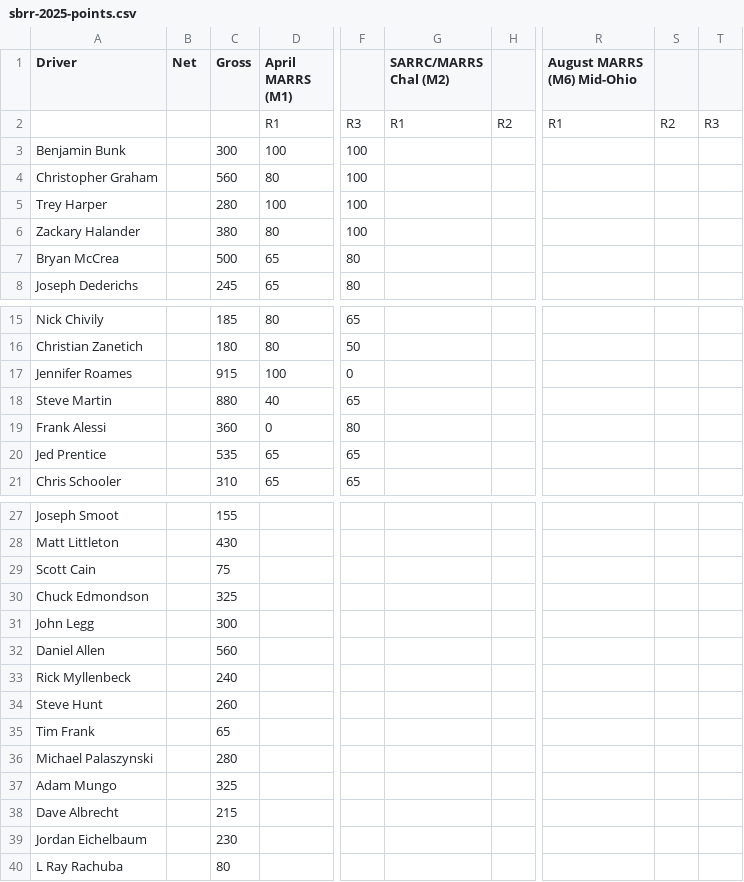
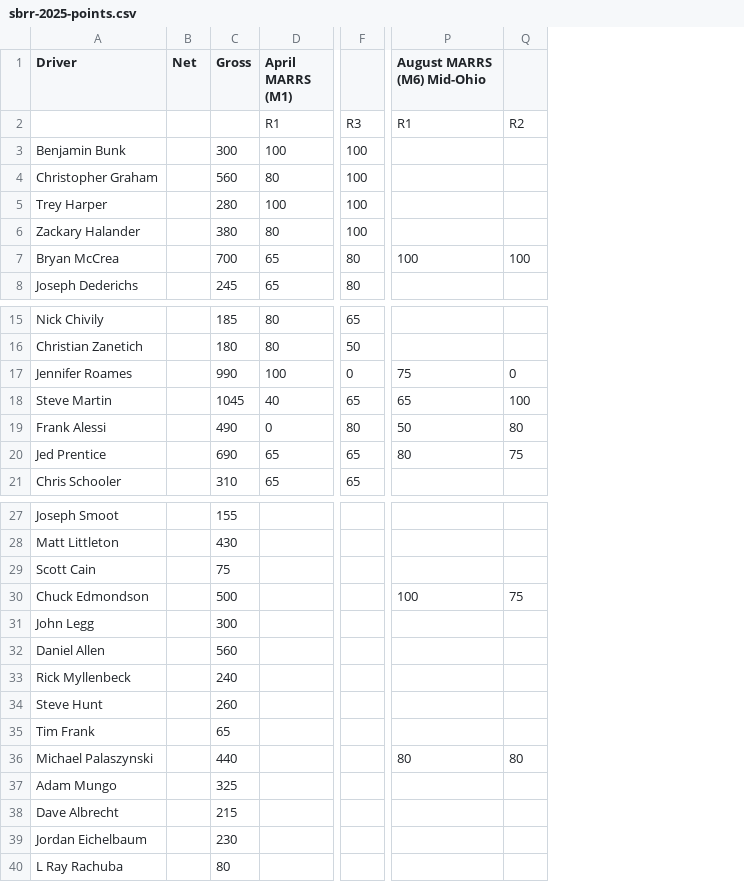
Before and after one commit to jedprentice/sprint_bracket_points, a CSV file: sbrr-2025-points.csv, drawn as a sheet; only a part is shown, gaps mark what is left out; removed rows and columns are numbered as before the commit, all else as after; the diff names each change by its address in the sheet, - before the commit and + after, or states it on an @@ line.

Commit message:
Mid-Ohio points added

```diff
--- a/sbrr-2025-points.csv
+++ b/sbrr-2025-points.csv
-column G (SARRC/MARRS Chal (M2)), row 2: R1
-column H, row 2: R2
-column S, row 2: R2
-column T, row 2: R3
+column Q, rows 2-7: R2 |  |  |  |  | 100; rows 17-20: 0 | 100 | 80 | 75; rows 30-36: 75 |  |  |  |  |  | 80
-C7 (Gross): 500
+C7 (Gross): 700
-P7 (August MARRS (M6) Mid-Ohio): (empty)
+P7 (August MARRS (M6) Mid-Ohio): 100
-C17 (Gross): 915
+C17 (Gross): 990
-P17 (August MARRS (M6) Mid-Ohio): (empty)
+P17 (August MARRS (M6) Mid-Ohio): 75
-C18 (Gross): 880
+C18 (Gross): 1045
-P18 (August MARRS (M6) Mid-Ohio): (empty)
+P18 (August MARRS (M6) Mid-Ohio): 65
-C19 (Gross): 360
+C19 (Gross): 490
-P19 (August MARRS (M6) Mid-Ohio): (empty)
+P19 (August MARRS (M6) Mid-Ohio): 50
-C20 (Gross): 535
+C20 (Gross): 690
-P20 (August MARRS (M6) Mid-Ohio): (empty)
+P20 (August MARRS (M6) Mid-Ohio): 80
-C30 (Gross): 325
+C30 (Gross): 500
-P30 (August MARRS (M6) Mid-Ohio): (empty)
+P30 (August MARRS (M6) Mid-Ohio): 100
-C36 (Gross): 280
+C36 (Gross): 440
-P36 (August MARRS (M6) Mid-Ohio): (empty)
+P36 (August MARRS (M6) Mid-Ohio): 80
```
